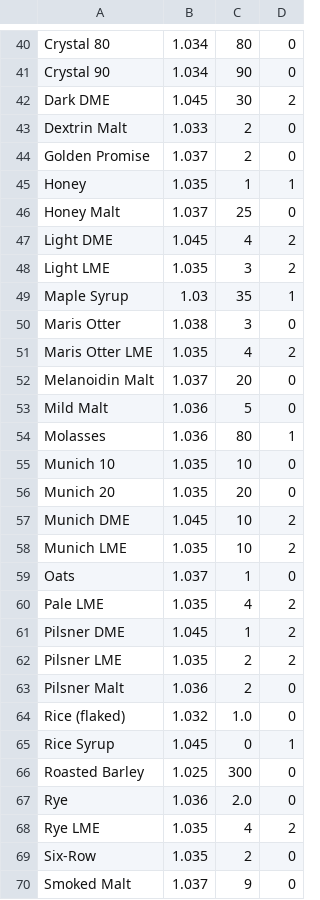
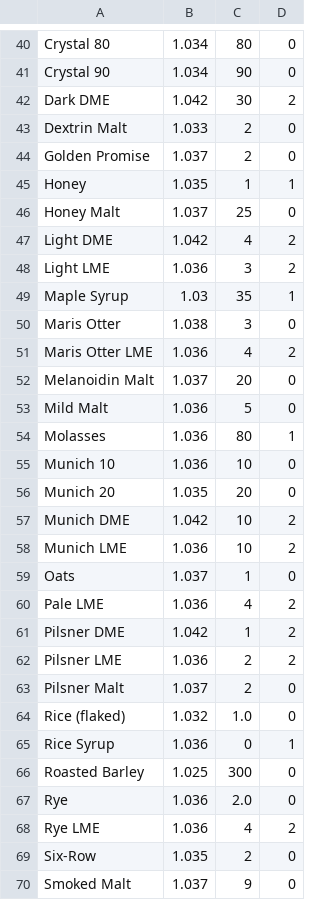
Before and after one commit to dshirley/OpenBrew, a CSV file: OpenBrew/OpenBrew/data/MaltCatalog.csv, drawn as a sheet; only a part is shown, gaps mark what is left out; the diff covers the shown part only.

```diff
--- a/OpenBrew/OpenBrew/data/MaltCatalog.csv
+++ b/OpenBrew/OpenBrew/data/MaltCatalog.csv
@@ -41,3 +41,3 @@ Crystal 80,1.034,80,0
 Crystal 90,1.034,90,0
-Dark DME,1.045,30,2
+Dark DME,1.042,30,2
 Dextrin Malt,1.033,2,0
@@ -46,7 +46,7 @@ Honey,1.035,1,1
 Honey Malt,1.037,25,0
-Light DME,1.045,4,2
-Light LME,1.035,3,2
+Light DME,1.042,4,2
+Light LME,1.036,3,2
 Maple Syrup,1.03,35,1
 Maris Otter,1.038,3,0
-Maris Otter LME,1.035,4,2
+Maris Otter LME,1.036,4,2
 Melanoidin Malt,1.037,20,0
@@ -54,16 +54,16 @@ Mild Malt,1.036,5,0
 Molasses,1.036,80,1
-Munich 10,1.035,10,0
+Munich 10,1.036,10,0
 Munich 20,1.035,20,0
-Munich DME,1.045,10,2
-Munich LME,1.035,10,2
+Munich DME,1.042,10,2
+Munich LME,1.036,10,2
 Oats,1.037,1,0
-Pale LME,1.035,4,2
-Pilsner DME,1.045,1,2
-Pilsner LME,1.035,2,2
-Pilsner Malt,1.036,2,0
+Pale LME,1.036,4,2
+Pilsner DME,1.042,1,2
+Pilsner LME,1.036,2,2
+Pilsner Malt,1.037,2,0
 Rice (flaked),1.032,1.0,0
-Rice Syrup,1.045,0,1
+Rice Syrup,1.036,0,1
 Roasted Barley,1.025,300,0
 Rye,1.036,2.0,0
-Rye LME,1.035,4,2
+Rye LME,1.036,4,2
 Six-Row,1.035,2,0
```
Also changed, not shown: 3 edited cells elsewhere in this file, OpenBrew/OpenBrew/data/HopCatalog.csv, 16 other files.
